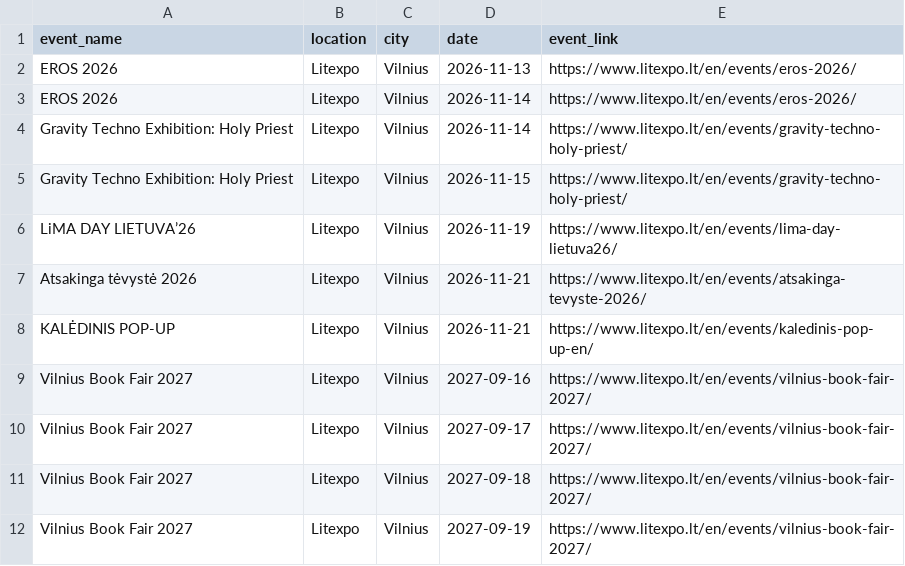
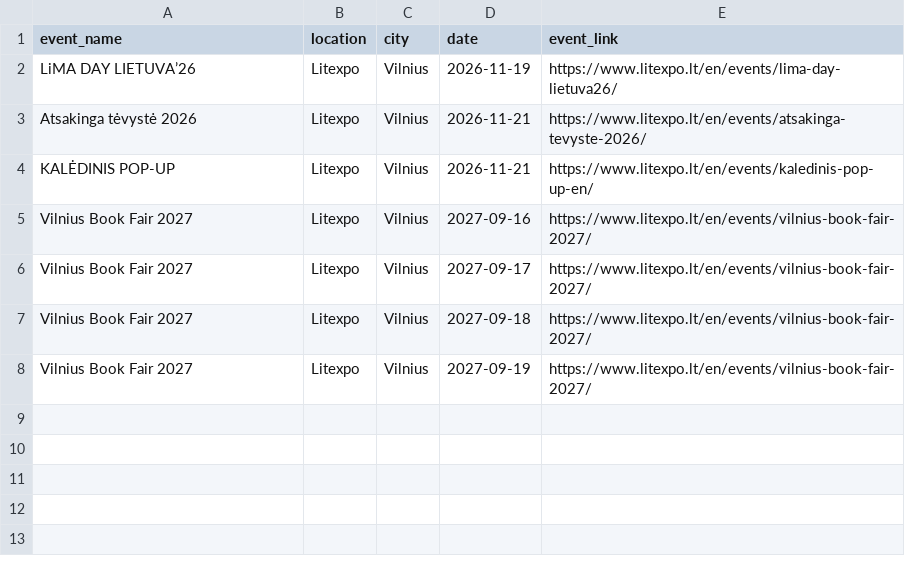
Before and after one commit to gabija-dimsaite/event_scraper, a CSV file: output/df_litexpo.csv, drawn as a sheet.

```diff
--- a/output/df_litexpo.csv
+++ b/output/df_litexpo.csv
@@ -1,6 +1,2 @@
 event_name,location,city,date,event_link
-EROS 2026,Litexpo,Vilnius,2026-11-13,https://www.litexpo.lt/en/events/eros-2026/
-EROS 2026,Litexpo,Vilnius,2026-11-14,https://www.litexpo.lt/en/events/eros-2026/
-Gravity Techno Exhibition: Holy Priest,Litexpo,Vilnius,2026-11-14,https://www.litexpo.lt/en/events/gravity-techno-holy-priest/
-Gravity Techno Exhibition: Holy Priest,Litexpo,Vilnius,2026-11-15,https://www.litexpo.lt/en/events/gravity-techno-holy-priest/
 LiMA DAY LIETUVA’26,Litexpo,Vilnius,2026-11-19,https://www.litexpo.lt/en/events/lima-day-lietuva26/
```
Also changed, not shown: output/df_bilietai_lt.csv, output/df_compensa.csv, 6 other files.
